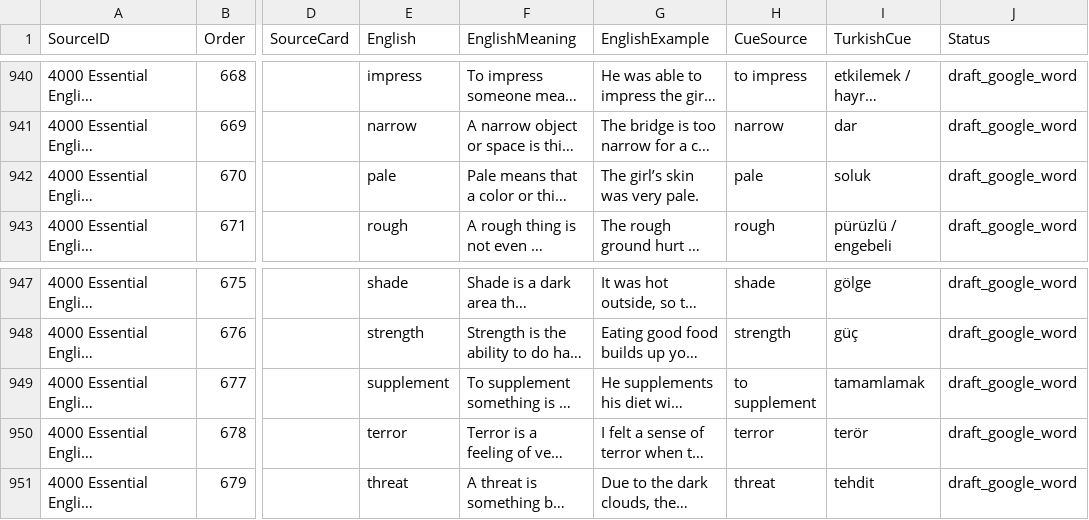
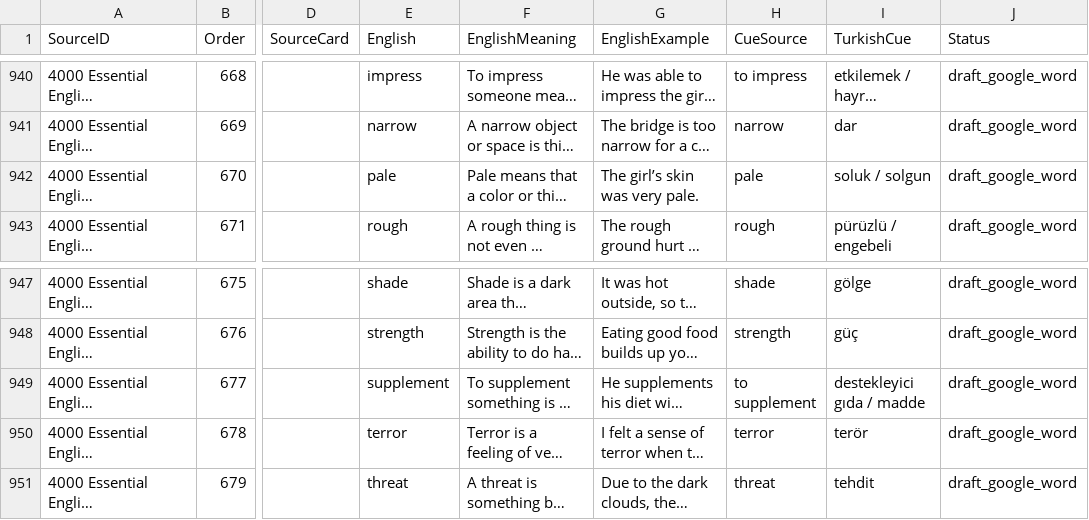
Before and after one commit to PlaneInABottle/ankiDecks, a TSV file: generated/english_4000/english_turkish_production.tsv, drawn as a sheet; only a part is shown, gaps mark what is left out; long unchanged cells end in …; the diff covers the shown part only; the diff names each change by its address in the sheet, - before the commit and + after, or states it on an @@ line.

```diff
--- a/generated/english_4000/english_turkish_production.tsv
+++ b/generated/english_4000/english_turkish_production.tsv
-I942 (TurkishCue): soluk
+I942 (TurkishCue): soluk / solgun
-I949 (TurkishCue): tamamlamak
+I949 (TurkishCue): destekleyici gıda / madde
```
Also changed, not shown: 9 edited cells elsewhere in this file, 1 other file.
